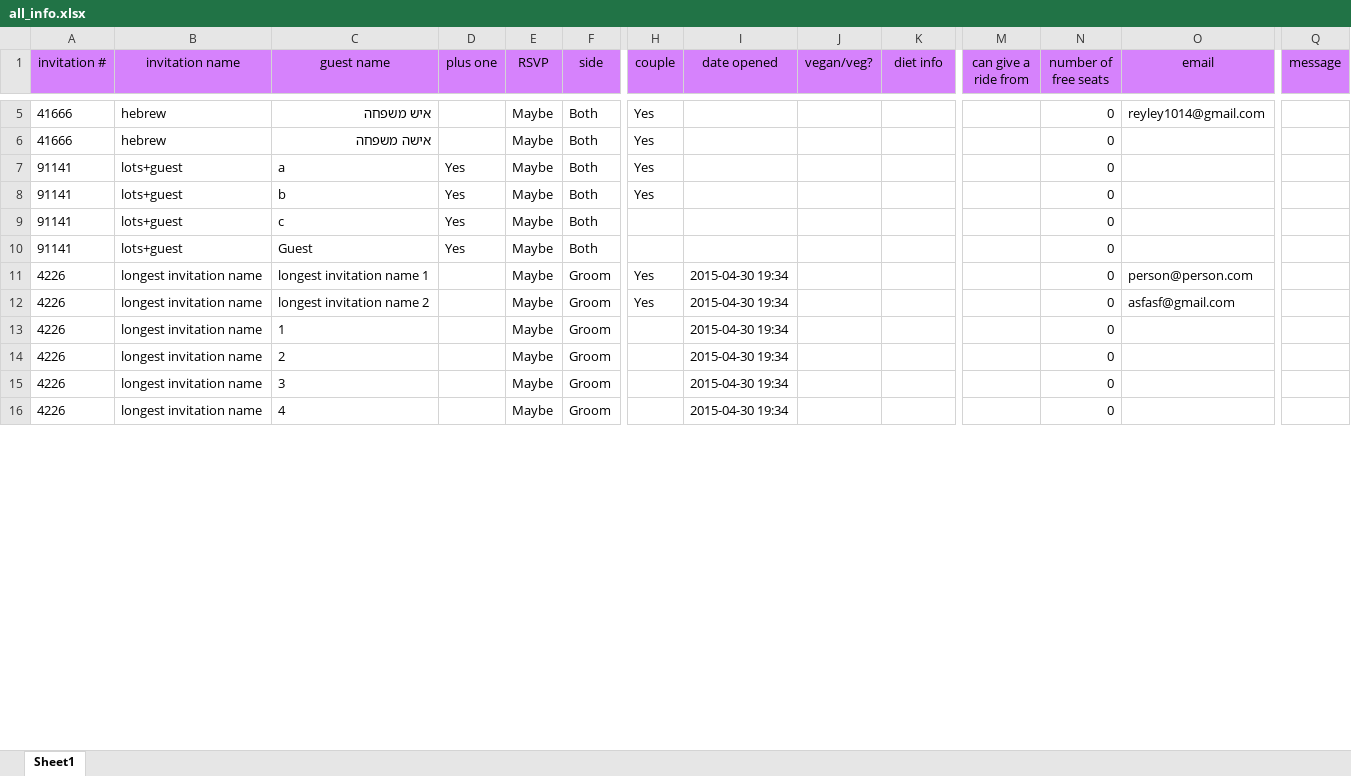
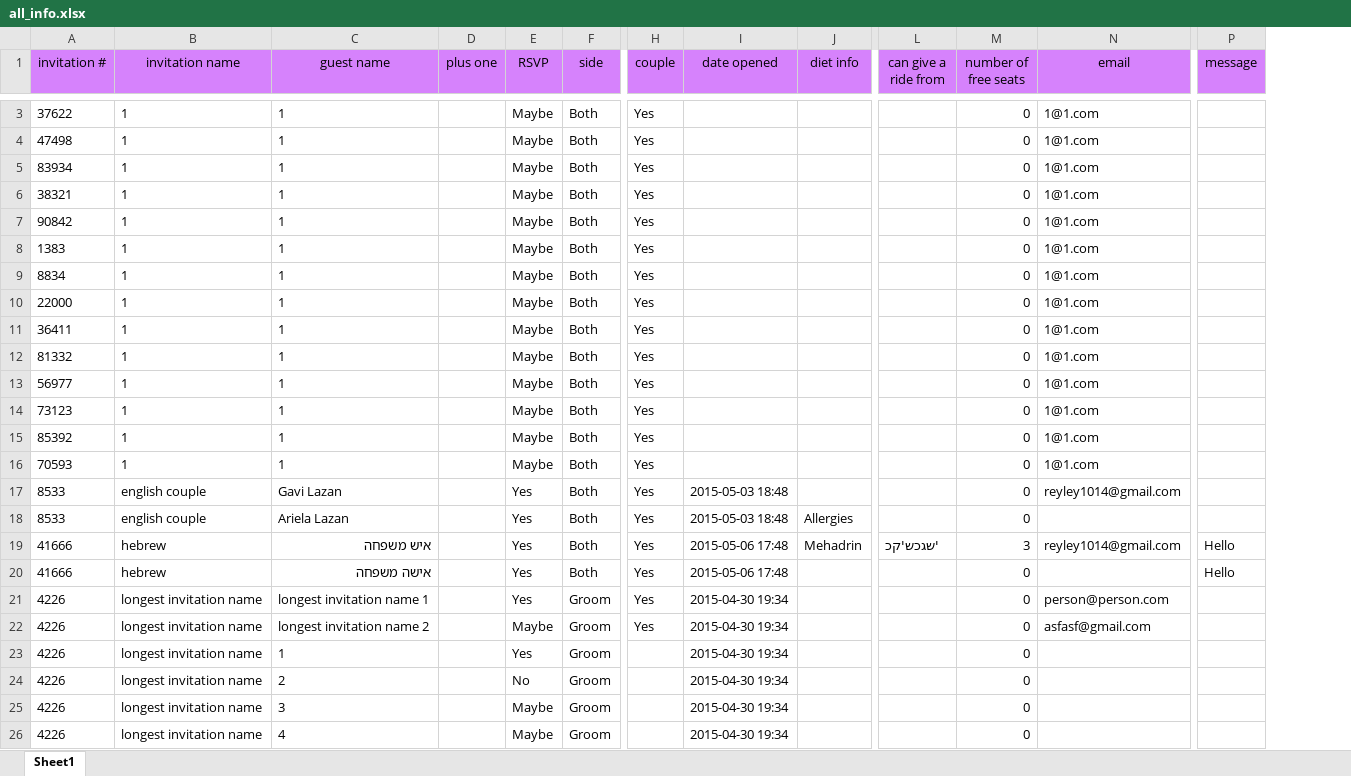
Before and after one commit to CodeCarefully/wedding, an Excel workbook: all_info.xlsx, sheet Sheet1, drawn as a sheet; only a part is shown, gaps mark what is left out; values as stored, in another font and other column widths than the file's, no borders; removed rows and columns are numbered as before the commit, all else as after; rows hold the shown columns only; the diff covers the shown part only; the diff names each change by its address in the sheet, - before the commit and + after, or states it on an @@ line.

Commit message:
fix export rides

```diff
--- a/all_info.xlsx (sheet Sheet1)
+++ b/all_info.xlsx (sheet Sheet1)
-column J (vegan/veg?), empty
@@ row 36 moved to row 3: 37622 @@
@@ row 35 moved to row 4: 47498 @@
@@ row 34 moved to row 5: 83934 @@
@@ row 33 moved to row 6: 38321 @@
@@ row 32 moved to row 7: 90842 @@
@@ row 31 moved to row 8: 1383 @@
@@ row 30 moved to row 9: 8834 @@
@@ row 29 moved to row 10: 22000 @@
@@ row 28 moved to row 11: 36411 @@
@@ row 27 moved to row 12: 81332 @@
@@ row 26 moved to row 13: 56977 @@
@@ row 25 moved to row 14: 73123 @@
@@ row 24 moved to row 15: 85392 @@
@@ row 23 moved to row 16: 70593 @@
+row 17: 8533 | english couple | Gavi Lazan |  | Yes | Both | Yes | 2015-05-03 18:48 |  |  | 0 | reyley1014@gmail.com
+row 18: 8533 | english couple | Ariela Lazan |  | Yes | Both | Yes | 2015-05-03 18:48 | Allergies |  | 0
-E19:E20 (RSVP): Maybe
+E19:E20 (RSVP): Yes
-I19:I20 (date opened): (empty)
+I19:I20 (date opened): 2015-05-06 17:48
-J19 (diet info): (empty)
+J19 (diet info): Mehadrin
-L19 (can give a ride from): (empty)
+L19 (can give a ride from): 'שגכש'קכ
-M19 (number of free seats): 0
+M19 (number of free seats): 3
-P19:P20 (message): (empty)
+P19:P20 (message): Hello
-row 7: 91141 | lots+guest | a | Yes | Maybe | Both | Yes |  |  |  |  | 0
-row 8: 91141 | lots+guest | b | Yes | Maybe | Both | Yes |  |  |  |  | 0
-row 9: 91141 | lots+guest | c | Yes | Maybe | Both |  |  |  |  |  | 0
-row 10: 91141 | lots+guest | Guest | Yes | Maybe | Both |  |  |  |  |  | 0
-E21 (RSVP): Maybe
+E21 (RSVP): Yes
-E23 (RSVP): Maybe
+E23 (RSVP): Yes
-E24 (RSVP): Maybe
+E24 (RSVP): No
```
Also changed, not shown: 7 added rows, 5 removed rows and 20 edited cells elsewhere in this sheet, 1 other file.
